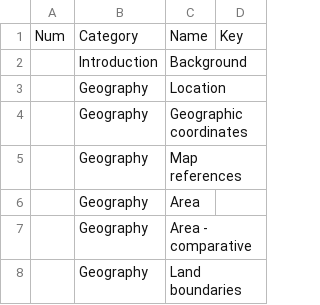
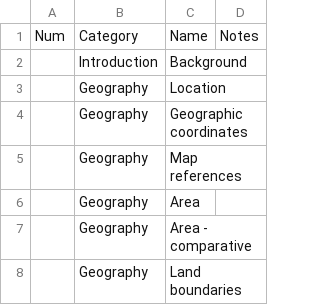
Before and after one commit to factbook/factbook, a CSV file: data/categories.csv, drawn as a sheet; only a part is shown.

```diff
--- a/data/categories.csv
+++ b/data/categories.csv
@@ -1,2 +1,2 @@
-Num,Category,Name,Key
+Num,Category,Name,Notes
 ,Introduction,Background,
```
Also changed, not shown: 4 other files.
